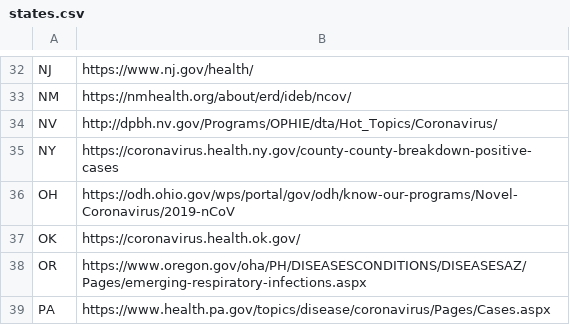
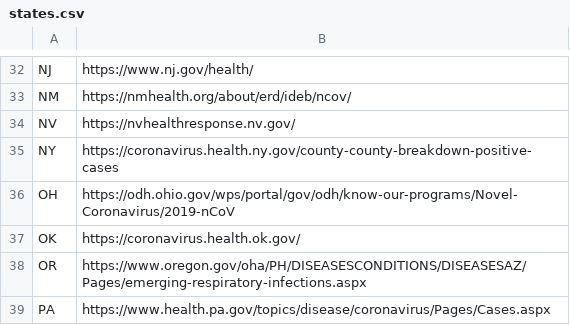
Before and after one commit to timmywheels/crawl-and-parse, a CSV file: states.csv, drawn as a sheet; only a part is shown, gaps mark what is left out.

```diff
--- a/states.csv
+++ b/states.csv
@@ -33,3 +33,3 @@ NJ	https://www.nj.gov/health/
 NM	https://nmhealth.org/about/erd/ideb/ncov/
-NV	http://dpbh.nv.gov/Programs/OPHIE/dta/Hot_Topics/Coronavirus/
+NV	https://nvhealthresponse.nv.gov/
 NY	https://coronavirus.health.ny.gov/county-county-breakdown-positive-cases
```
Also changed, not shown: all.csv, 1 other file.
